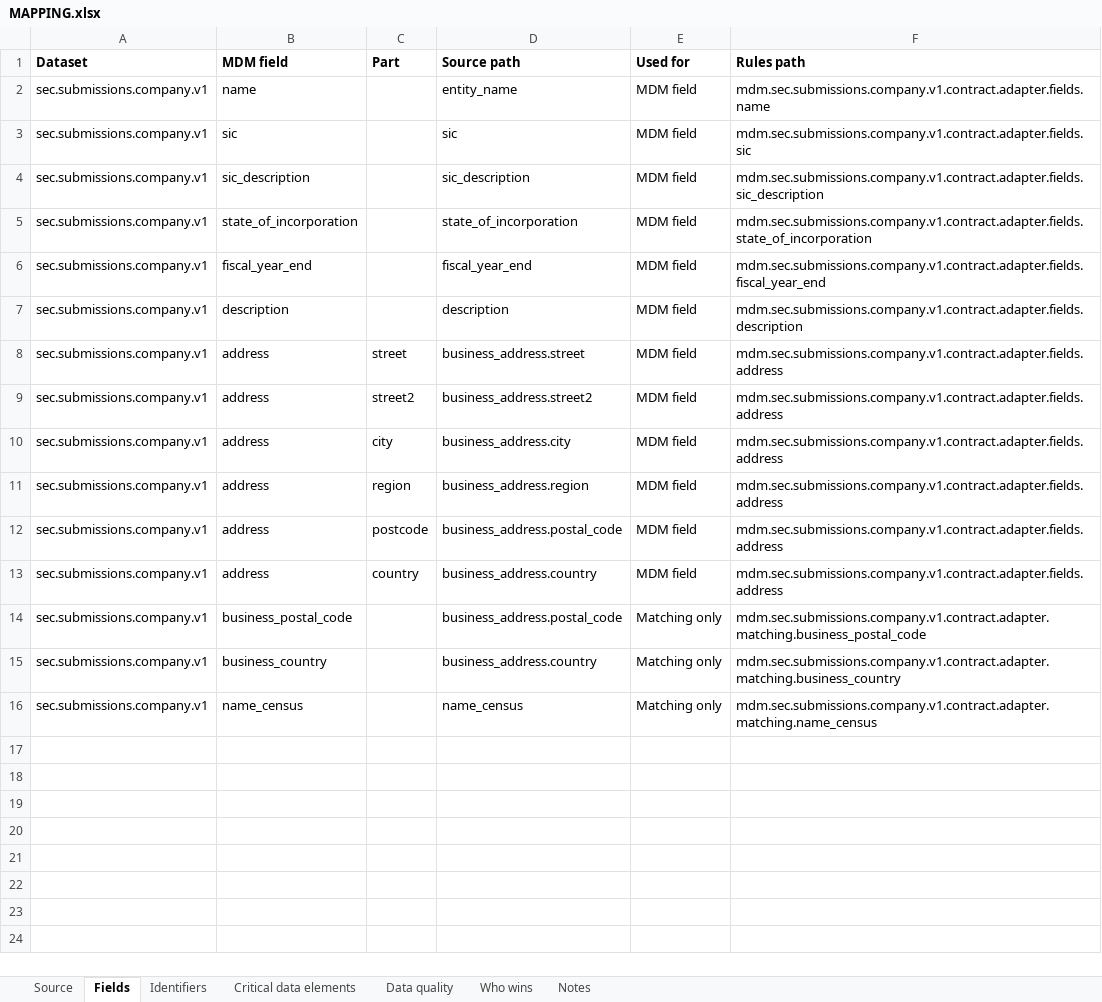
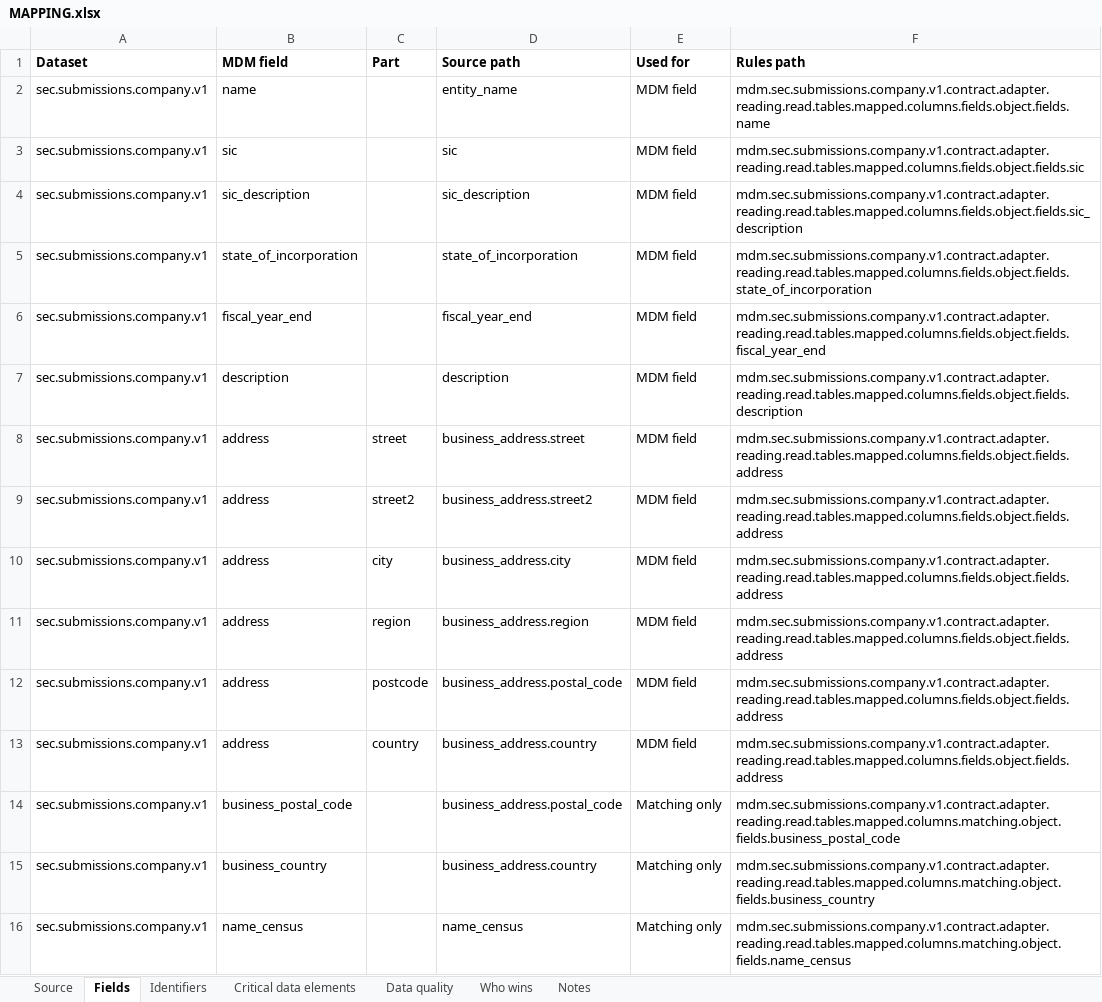
Before and after one commit to paulananth/edgartools-platform, an Excel workbook: rules/sources/sec.submissions.company/MAPPING.xlsx, sheet Fields, drawn as a sheet; values as stored, in another font and other column widths than the file's, no borders; the diff names each change by its address in the sheet, - before the commit and + after, or states it on an @@ line.

```diff
--- a/rules/sources/sec.submissions.company/MAPPING.xlsx (sheet Fields)
+++ b/rules/sources/sec.submissions.company/MAPPING.xlsx (sheet Fields)
-F2 (Rules path): mdm.sec.submissions.company.v1.contract.adapter.fields.name
+F2 (Rules path): mdm.sec.submissions.company.v1.contract.adapter.reading.read.tables.mapped.columns.fields.object.fields.name
-F3 (Rules path): mdm.sec.submissions.company.v1.contract.adapter.fields.sic
+F3 (Rules path): mdm.sec.submissions.company.v1.contract.adapter.reading.read.tables.mapped.columns.fields.object.fields.sic
-F4 (Rules path): mdm.sec.submissions.company.v1.contract.adapter.fields.sic_description
+F4 (Rules path): mdm.sec.submissions.company.v1.contract.adapter.reading.read.tables.mapped.columns.fields.object.fields.sic_description
-F5 (Rules path): mdm.sec.submissions.company.v1.contract.adapter.fields.state_of_incorporation
+F5 (Rules path): mdm.sec.submissions.company.v1.contract.adapter.reading.read.tables.mapped.columns.fields.object.fields.state_of_incorporation
-F6 (Rules path): mdm.sec.submissions.company.v1.contract.adapter.fields.fiscal_year_end
+F6 (Rules path): mdm.sec.submissions.company.v1.contract.adapter.reading.read.tables.mapped.columns.fields.object.fields.fiscal_year_end
-F7 (Rules path): mdm.sec.submissions.company.v1.contract.adapter.fields.description
+F7 (Rules path): mdm.sec.submissions.company.v1.contract.adapter.reading.read.tables.mapped.columns.fields.object.fields.description
-F8:F13 (Rules path): mdm.sec.submissions.company.v1.contract.adapter.fields.address
+F8:F13 (Rules path): mdm.sec.submissions.company.v1.contract.adapter.reading.read.tables.mapped.columns.fields.object.fields.address
-F14 (Rules path): mdm.sec.submissions.company.v1.contract.adapter.matching.business_postal_code
+F14 (Rules path): mdm.sec.submissions.company.v1.contract.adapter.reading.read.tables.mapped.columns.matching.object.fields.business_postal_code
-F15 (Rules path): mdm.sec.submissions.company.v1.contract.adapter.matching.business_country
+F15 (Rules path): mdm.sec.submissions.company.v1.contract.adapter.reading.read.tables.mapped.columns.matching.object.fields.business_country
-F16 (Rules path): mdm.sec.submissions.company.v1.contract.adapter.matching.name_census
+F16 (Rules path): mdm.sec.submissions.company.v1.contract.adapter.reading.read.tables.mapped.columns.matching.object.fields.name_census
```
Also changed, not shown: rules/sources/gleif/MAPPING.xlsx, rules/sources/iapd.adv/MAPPING.xlsx, 32 other files.
